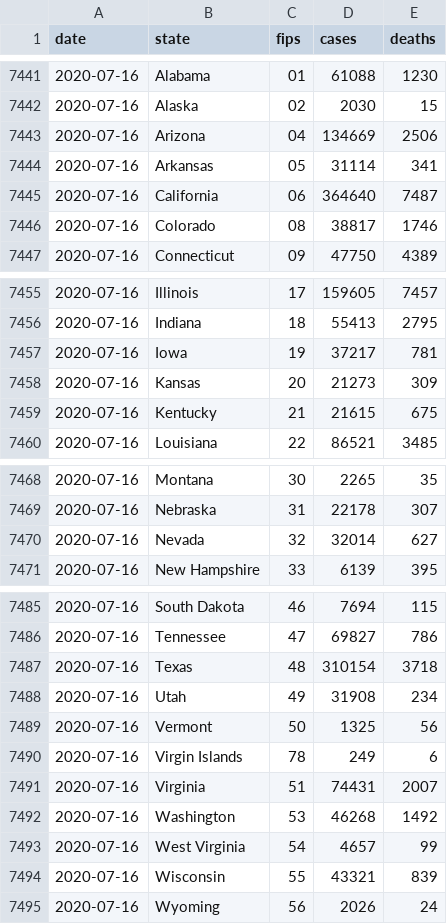
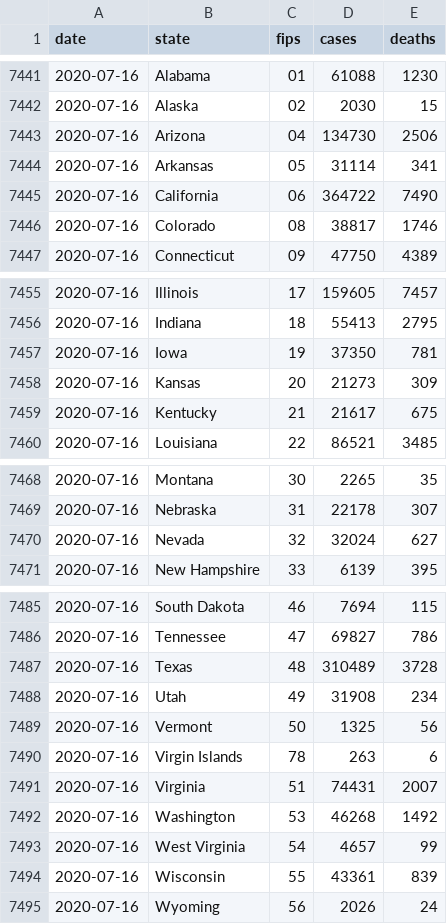
Before and after one commit to coviddata/coviddata, a CSV file: data/sources/ny_times/us-states.csv, drawn as a sheet; only a part is shown, gaps mark what is left out; the diff covers the shown part only.

```diff
--- a/data/sources/ny_times/us-states.csv
+++ b/data/sources/ny_times/us-states.csv
@@ -7442,5 +7442,5 @@ date,state,fips,cases,deaths
 2020-07-16,Alaska,02,2030,15
-2020-07-16,Arizona,04,134669,2506
+2020-07-16,Arizona,04,134730,2506
 2020-07-16,Arkansas,05,31114,341
-2020-07-16,California,06,364640,7487
+2020-07-16,California,06,364722,7490
 2020-07-16,Colorado,08,38817,1746
@@ -7456,5 +7456,5 @@ date,state,fips,cases,deaths
 2020-07-16,Indiana,18,55413,2795
-2020-07-16,Iowa,19,37217,781
+2020-07-16,Iowa,19,37350,781
 2020-07-16,Kansas,20,21273,309
-2020-07-16,Kentucky,21,21615,675
+2020-07-16,Kentucky,21,21617,675
 2020-07-16,Louisiana,22,86521,3485
@@ -7469,3 +7469,3 @@ date,state,fips,cases,deaths
 2020-07-16,Nebraska,31,22178,307
-2020-07-16,Nevada,32,32014,627
+2020-07-16,Nevada,32,32024,627
 2020-07-16,New Hampshire,33,6139,395
@@ -7486,6 +7486,6 @@ date,state,fips,cases,deaths
 2020-07-16,Tennessee,47,69827,786
-2020-07-16,Texas,48,310154,3718
+2020-07-16,Texas,48,310489,3728
 2020-07-16,Utah,49,31908,234
 2020-07-16,Vermont,50,1325,56
-2020-07-16,Virgin Islands,78,249,6
+2020-07-16,Virgin Islands,78,263,6
 2020-07-16,Virginia,51,74431,2007
@@ -7493,3 +7493,3 @@ date,state,fips,cases,deaths
 2020-07-16,West Virginia,54,4657,99
-2020-07-16,Wisconsin,55,43321,839
+2020-07-16,Wisconsin,55,43361,839
 2020-07-16,Wyoming,56,2026,24
```
Also changed, not shown: 1 edited cell elsewhere in this file, docs/v1/regions/cases.csv, docs/v1/regions/deaths.csv, 8 other files.
